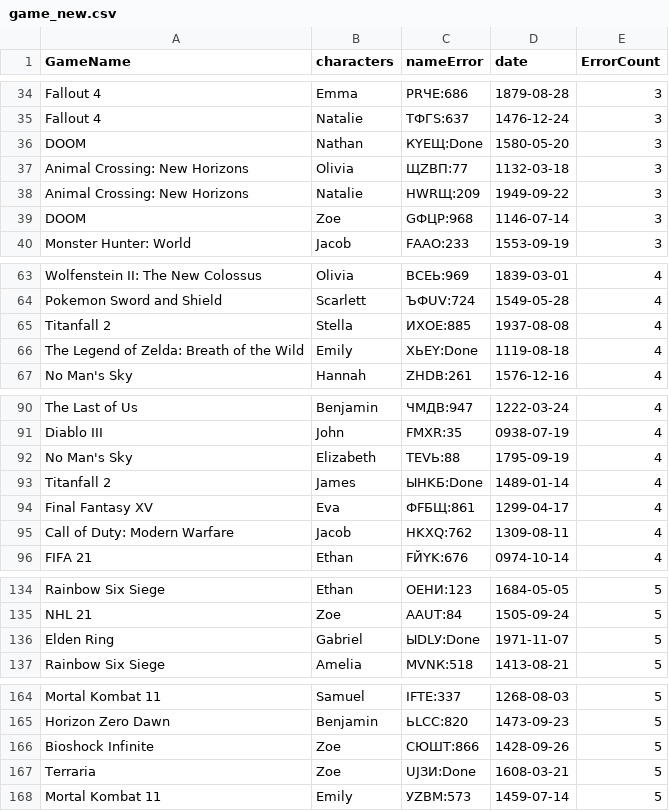
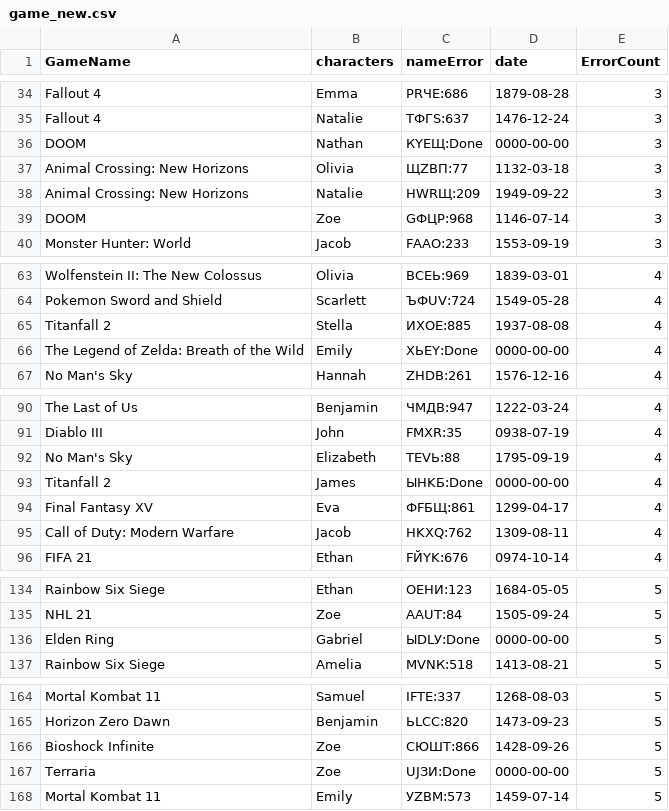
Before and after one commit to Maxim234521/Valyarenko_Maxim_498_search_errors_in_games, a CSV file: game_new.csv, drawn as a sheet; only a part is shown, gaps mark what is left out; the diff covers the shown part only.

```diff
--- a/game_new.csv
+++ b/game_new.csv
@@ -35,3 +35,3 @@ Fallout 4;Emma;РRЧE:686;1879-08-28;3
 Fallout 4;Natalie;ТФГS:637;1476-12-24;3
-DOOM;Nathan;КYЕЩ:Done;1580-05-20;3
+DOOM;Nathan;КYЕЩ:Done;0000-00-00;3
 Animal Crossing: New Horizons;Olivia;ЩZBП:77;1132-03-18;3
@@ -65,3 +65,3 @@ Pokemon Sword and Shield;Scarlett;ЪФUV:724;1549-05-28;4
 Titanfall 2;Stella;ИXOE:885;1937-08-08;4
-The Legend of Zelda: Breath of the Wild;Emily;XЬEY:Done;1119-08-18;4
+The Legend of Zelda: Breath of the Wild;Emily;XЬEY:Done;0000-00-00;4
 No Man's Sky;Hannah;ZHDB:261;1576-12-16;4
@@ -92,3 +92,3 @@ Diablo III;John;FМXR:35;0938-07-19;4
 No Man's Sky;Elizabeth;ТEVЬ:88;1795-09-19;4
-Titanfall 2;James;ЫНKБ:Done;1489-01-14;4
+Titanfall 2;James;ЫНKБ:Done;0000-00-00;4
 Final Fantasy XV;Eva;ФFБЩ:861;1299-04-17;4
@@ -135,3 +135,3 @@ Rainbow Six Siege;Ethan;OЕHИ:123;1684-05-05;5
 NHL 21;Zoe;AAUT:84;1505-09-24;5
-Elden Ring;Gabriel;ЫDLУ:Done;1971-11-07;5
+Elden Ring;Gabriel;ЫDLУ:Done;0000-00-00;5
 Rainbow Six Siege;Amelia;MVNК:518;1413-08-21;5
@@ -166,3 +166,3 @@ Horizon Zero Dawn;Benjamin;ЬLCС:820;1473-09-23;5
 Bioshock Infinite;Zoe;CЮШТ:866;1428-09-26;5
-Terraria;Zoe;UJЗИ:Done;1608-03-21;5
+Terraria;Zoe;UJЗИ:Done;0000-00-00;5
 Mortal Kombat 11;Emily;УZВМ:573;1459-07-14;5
```
Also changed, not shown: 10 edited cells elsewhere in this file, 3 other files.
